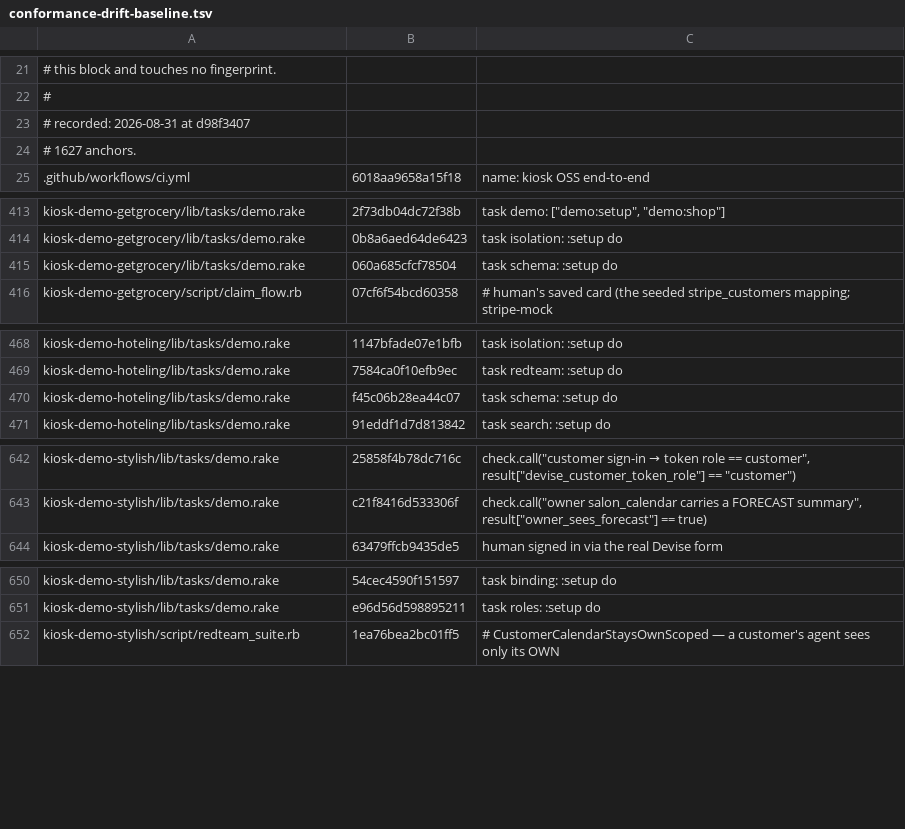
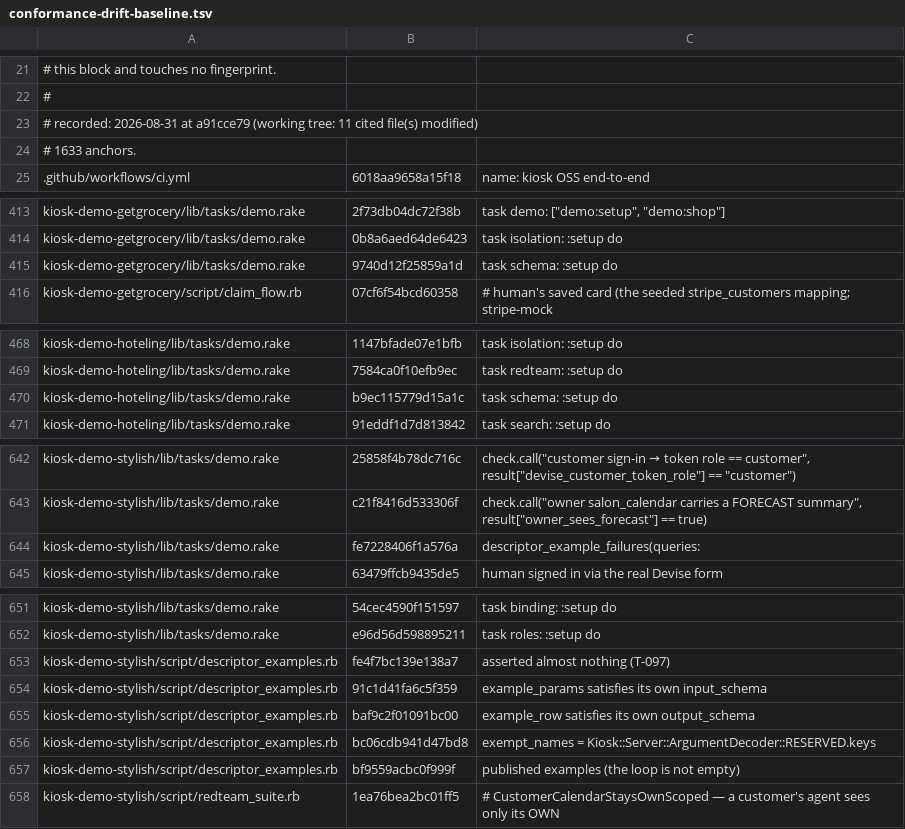
Before and after one commit to kiosk-hq/kiosk, a TSV file: spec/conformance-drift-baseline.tsv, drawn as a sheet; only a part is shown, gaps mark what is left out; the diff covers the shown part only.

```diff
--- a/spec/conformance-drift-baseline.tsv
+++ b/spec/conformance-drift-baseline.tsv
@@ -22,4 +22,4 @@
 #
-# recorded: 2026-08-31 at d98f3407
-# 1627 anchors.
+# recorded: 2026-08-31 at a91cce79 (working tree: 11 cited file(s) modified)
+# 1633 anchors.
 .github/workflows/ci.yml	6018aa9658a15f18	name: kiosk OSS end-to-end
@@ -414,3 +414,3 @@ kiosk-demo-getgrocery/lib/tasks/demo.rake	2f73db04dc72f38b	task demo: ["demo:set
 kiosk-demo-getgrocery/lib/tasks/demo.rake	0b8a6aed64de6423	task isolation: :setup do
-kiosk-demo-getgrocery/lib/tasks/demo.rake	060a685cfcf78504	task schema: :setup do
+kiosk-demo-getgrocery/lib/tasks/demo.rake	9740d12f25859a1d	task schema: :setup do
 kiosk-demo-getgrocery/script/claim_flow.rb	07cf6f54bcd60358	#   human's saved card (the seeded stripe_customers mapping; stripe-mock
@@ -469,3 +469,3 @@ kiosk-demo-hoteling/lib/tasks/demo.rake	1147bfade07e1bfb	  task isolation: :setu
 kiosk-demo-hoteling/lib/tasks/demo.rake	7584ca0f10efb9ec	  task redteam: :setup do
-kiosk-demo-hoteling/lib/tasks/demo.rake	f45c06b28ea44c07	  task schema: :setup do
+kiosk-demo-hoteling/lib/tasks/demo.rake	b9ec115779d15a1c	  task schema: :setup do
 kiosk-demo-hoteling/lib/tasks/demo.rake	91eddf1d7d813842	  task search: :setup do
@@ -643,2 +643,3 @@ kiosk-demo-stylish/lib/tasks/demo.rake	25858f4b78dc716c	check.call("customer sig
 kiosk-demo-stylish/lib/tasks/demo.rake	c21f8416d533306f	check.call("owner salon_calendar carries a FORECAST summary", result["owner_sees_forecast"] == true)
+kiosk-demo-stylish/lib/tasks/demo.rake	fe7228406f1a576a	descriptor_example_failures(queries:
 kiosk-demo-stylish/lib/tasks/demo.rake	63479ffcb9435de5	human signed in via the real Devise form
@@ -651,2 +652,7 @@ kiosk-demo-stylish/lib/tasks/demo.rake	54cec4590f151597	task binding: :setup do
 kiosk-demo-stylish/lib/tasks/demo.rake	e96d56d598895211	task roles: :setup do
+kiosk-demo-stylish/script/descriptor_examples.rb	fe4f7bc139e138a7	asserted almost nothing (T-097)
+kiosk-demo-stylish/script/descriptor_examples.rb	91c1d41fa6c5f359	example_params satisfies its own input_schema
+kiosk-demo-stylish/script/descriptor_examples.rb	baf9c2f01091bc00	example_row satisfies its own output_schema
+kiosk-demo-stylish/script/descriptor_examples.rb	bc06cdb941d47bd8	exempt_names = Kiosk::Server::ArgumentDecoder::RESERVED.keys
+kiosk-demo-stylish/script/descriptor_examples.rb	bf9559acbc0f999f	published examples (the loop is not empty)
 kiosk-demo-stylish/script/redteam_suite.rb	1ea76bea2bc01ff5	#   CustomerCalendarStaysOwnScoped — a customer's agent sees only its OWN
```
Also changed, not shown: 5 edited cells elsewhere in this file, spec/conformance-anchors.tsv, 18 other files.
